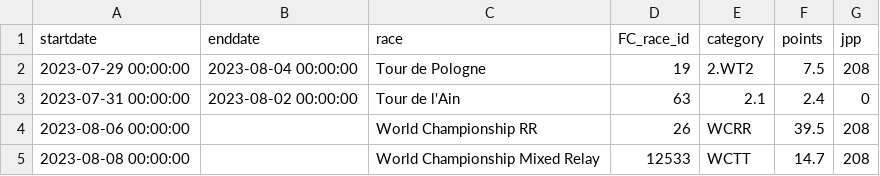
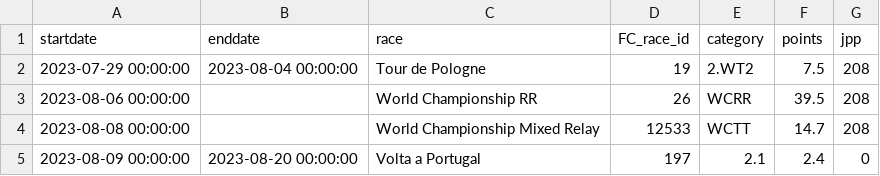
Before and after one commit to wijnandb/wielerspel2023, a CSV file: _data/current_races.csv, drawn as a sheet.

```diff
--- a/_data/current_races.csv
+++ b/_data/current_races.csv
@@ -2,4 +2,4 @@ startdate,enddate,race,FC_race_id,category,points,jpp
 2023-07-29 00:00:00,2023-08-04 00:00:00,Tour de Pologne,19,2.WT2,7.5,208
-2023-07-31 00:00:00,2023-08-02 00:00:00,Tour de l'Ain,63,2.1,2.4,0
 2023-08-06 00:00:00,,World Championship RR,26,WCRR,39.5,208
 2023-08-08 00:00:00,,World Championship Mixed Relay,12533,WCTT,14.7,208
+2023-08-09 00:00:00,2023-08-20 00:00:00,Volta a Portugal,197,2.1,2.4,0
```
Also changed, not shown: _data/startlist-filtered.csv, 2 other files.
